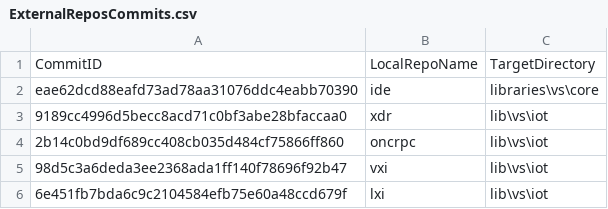
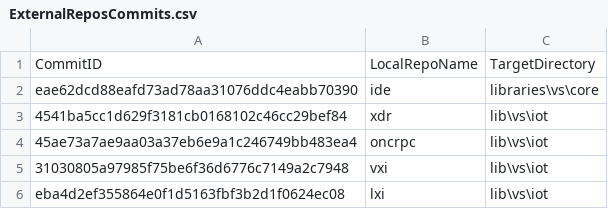
Before and after one commit to ATECoder/dn.lxi, a CSV file: ExternalReposCommits.csv, drawn as a sheet.

```diff
--- a/ExternalReposCommits.csv
+++ b/ExternalReposCommits.csv
@@ -2,5 +2,5 @@ CommitID,LocalRepoName,TargetDirectory
 eae62dcd88eafd73ad78aa31076ddc4eabb70390,ide,libraries\vs\core
-9189cc4996d5becc8acd71c0bf3abe28bfaccaa0,xdr,lib\vs\iot
-2b14c0bd9df689cc408cb035d484cf75866ff860,oncrpc,lib\vs\iot
-98d5c3a6deda3ee2368ada1ff140f78696f92b47,vxi,lib\vs\iot
-6e451fb7bda6c9c2104584efb75e60a48ccd679f,lxi,lib\vs\iot
+4541ba5cc1d629f3181cb0168102c46cc29bef84,xdr,lib\vs\iot
+45ae73a7ae9aa03a37eb6e9a1c246749bb483ea4,oncrpc,lib\vs\iot
+31030805a97985f75be6f36d6776c7149a2c7948,vxi,lib\vs\iot
+eba4d2ef355864e0f1d5163fbf3b2d1f0624ec08,lxi,lib\vs\iot
```
Also changed, not shown: 1 other file.
